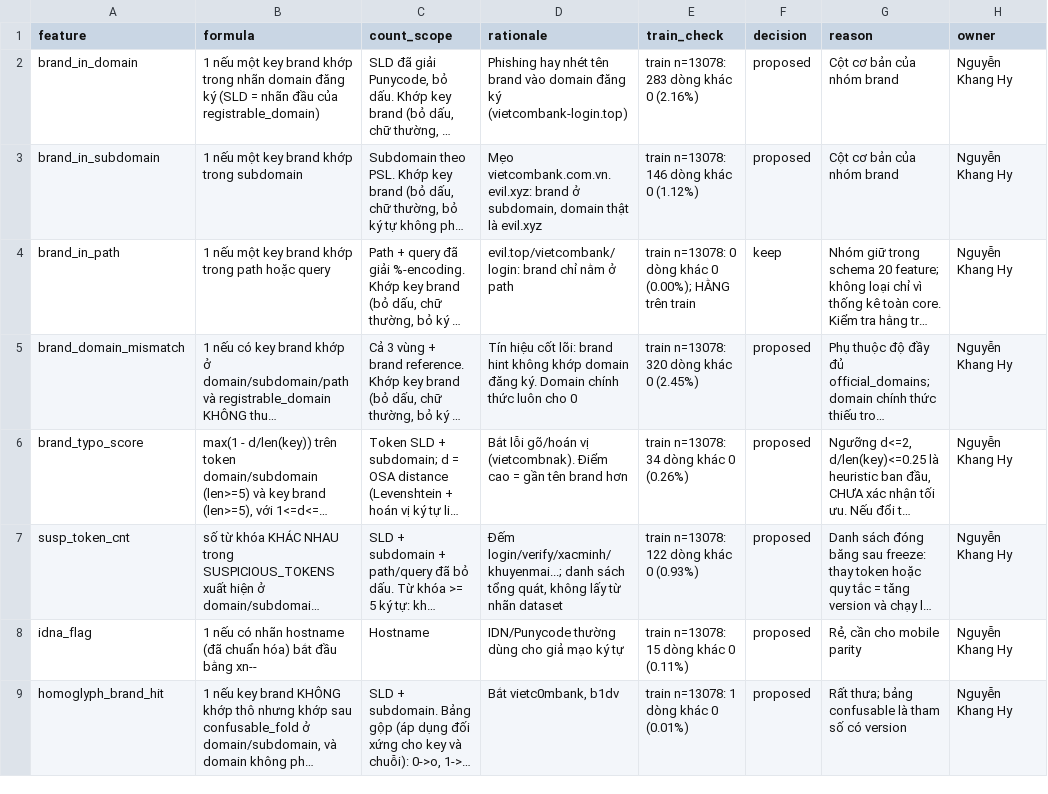
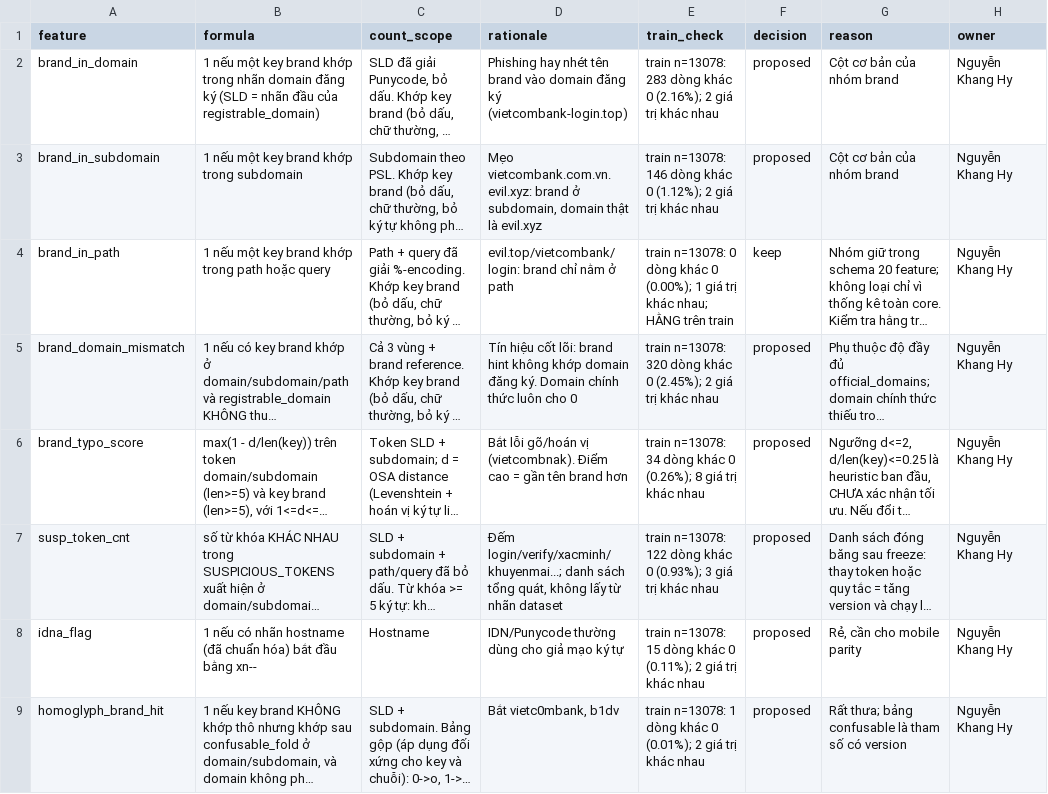
Before and after one commit to phuctran33/PhishGuardVN, a CSV file: reports/templates/brand_feature_dictionary.csv, drawn as a sheet; only a part is shown; long unchanged cells end in …; the diff names each change by its address in the sheet, - before the commit and + after, or states it on an @@ line.

Commit message:
docs(hy): điền train_check cho dictionary E1 và brand (train n=13078)

```diff
--- a/reports/templates/brand_feature_dictionary.csv
+++ b/reports/templates/brand_feature_dictionary.csv
-E2 (train_check): …khác 0 (2.16%)
+E2 (train_check): …khác 0 (2.16%); 2 giá trị khác nhau
-E3 (train_check): …khác 0 (1.12%)
+E3 (train_check): …khác 0 (1.12%); 2 giá trị khác nhau
-E4 (train_check): …0 (0.00%); HẰNG trên…
+E4 (train_check): …0 (0.00%); 1 giá trị khác nhau; HẰNG trên…
-E5 (train_check): …khác 0 (2.45%)
+E5 (train_check): …khác 0 (2.45%); 2 giá trị khác nhau
-E6 (train_check): …khác 0 (0.26%)
+E6 (train_check): …khác 0 (0.26%); 8 giá trị khác nhau
-E7 (train_check): …khác 0 (0.93%)
+E7 (train_check): …khác 0 (0.93%); 3 giá trị khác nhau
-E8 (train_check): …khác 0 (0.11%)
+E8 (train_check): …khác 0 (0.11%); 2 giá trị khác nhau
-E9 (train_check): …khác 0 (0.01%)
+E9 (train_check): …khác 0 (0.01%); 2 giá trị khác nhau
```
Also changed, not shown: reports/templates/feature_dictionary.csv, 1 other file.
